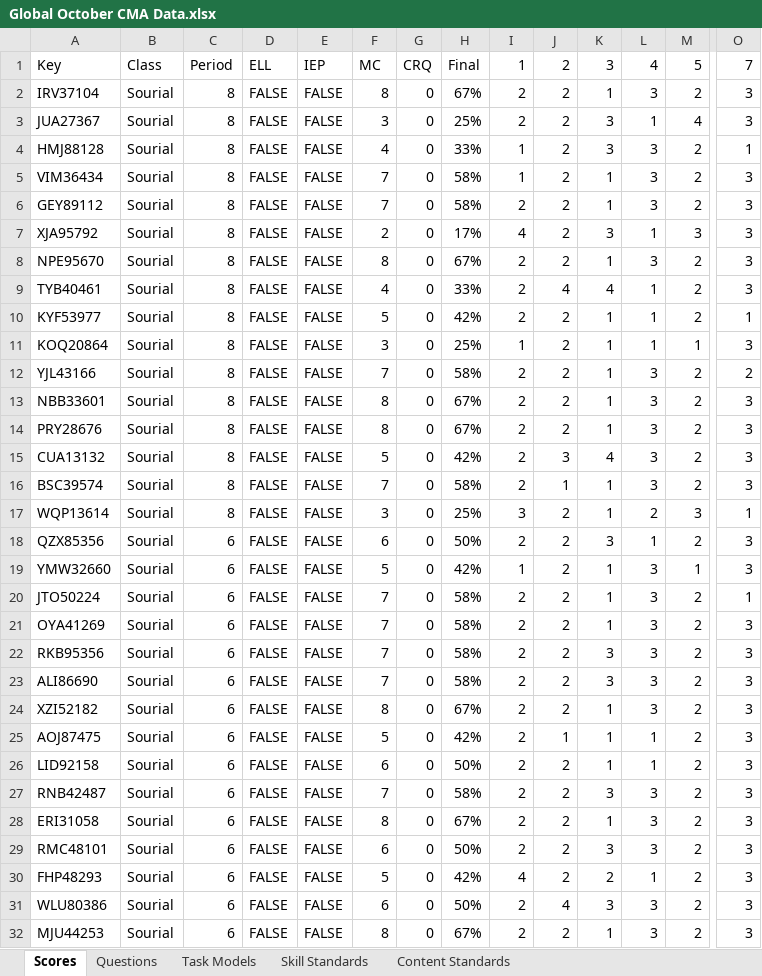
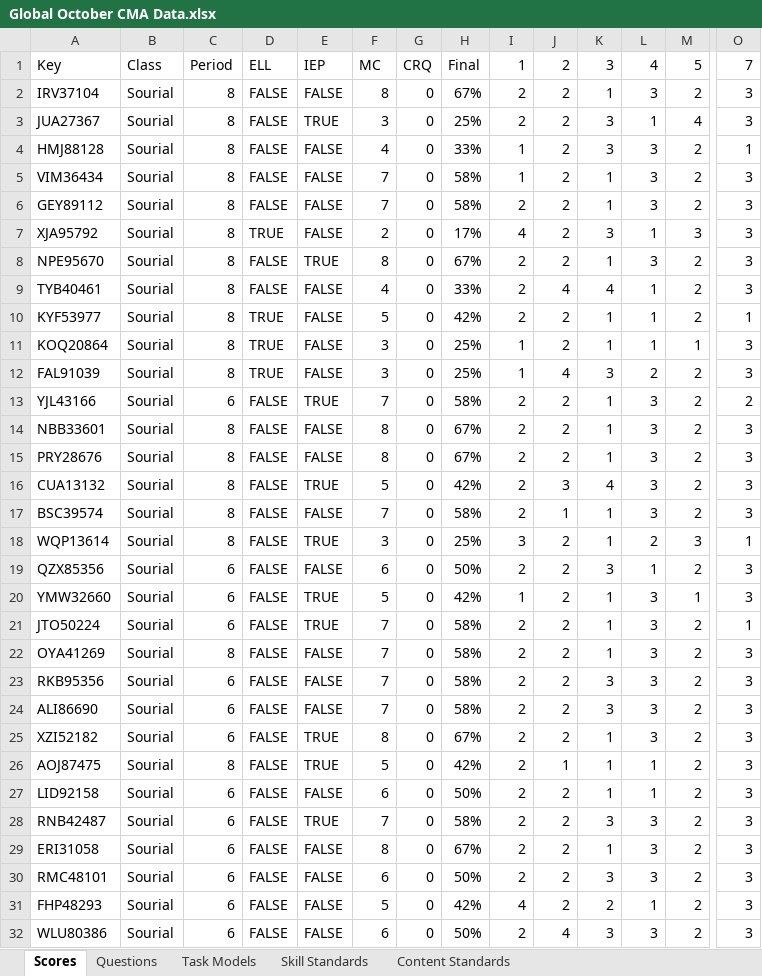
Before and after one commit to coledushin/GWHS, an Excel workbook: Global/October CMA/Global October CMA Data.xlsx, sheet Scores, drawn as a sheet; only a part is shown, gaps mark what is left out; the shorter side is filled out with more unchanged rows; values as stored, in another font and other column widths than the file's, no cell formats; conditional formats and table styles not drawn; addresses are those after the commit; rows hold the shown columns only; the diff names each change by its address in the sheet, - before the commit and + after, or states it on an @@ line.

Commit message:
Update to Global Oct CMA ELLs/IEPs

```diff
--- a/Global/October CMA/Global October CMA Data.xlsx (sheet Scores)
+++ b/Global/October CMA/Global October CMA Data.xlsx (sheet Scores)
-E3: FALSE
+E3: TRUE
-D7: FALSE
+D7: TRUE
-E8: FALSE
+E8: TRUE
-D10:D11: FALSE
+D10:D11: TRUE
+row 12: FAL91039 | Sourial | 8 | TRUE | FALSE | 3 | 0 | 25% | 1 | 4 | 3 | 2 | 2 | 3
-C13: 8
+C13: 6
-E13: FALSE
+E13: TRUE
-E16: FALSE
+E16: TRUE
-E18: FALSE
+E18: TRUE
-E20:E21: FALSE
+E20:E21: TRUE
-C22: 6
+C22: 8
-E25:E26: FALSE
+E25:E26: TRUE
-C26: 6
+C26: 8
-E28: FALSE
+E28: TRUE
```
Also changed, not shown: sheet Questions, cell formats, formulas that keep their value, 1 other file.
